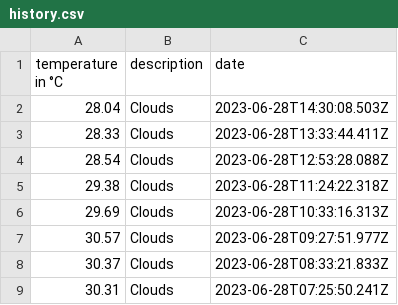
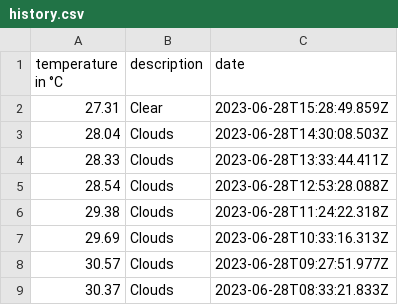
Before and after one commit to 102/singapore-weather, a CSV file: history.csv, drawn as a sheet; only a part is shown; the shorter side is filled out with more unchanged rows; the diff names each change by its address in the sheet, - before the commit and + after, or states it on an @@ line.

Commit message:
Flat: latest data (2023-06-28T15:28:50.009Z) {   "date": "2023-06-28T15:28:50.009Z",   "files": [     {       "name": "history.csv",       "deltaBytes": 38,       "source": "https://api.openweathermap.org/data/2.5/weather?lat=1.35&lon=103.82&units=metric&appid=***"     },     {       "name": "weather.json",       "deltaBytes": -1,       "source": "https://api.openweathermap.org/data/2.5/weather?lat=1.35&lon=103.82&units=metric&appid=***"     }   ] }

```diff
--- a/history.csv
+++ b/history.csv
+row 2: 27.31 | Clear | 2023-06-28T15:28:49.859Z
```
Also changed, not shown: 1 other file.
